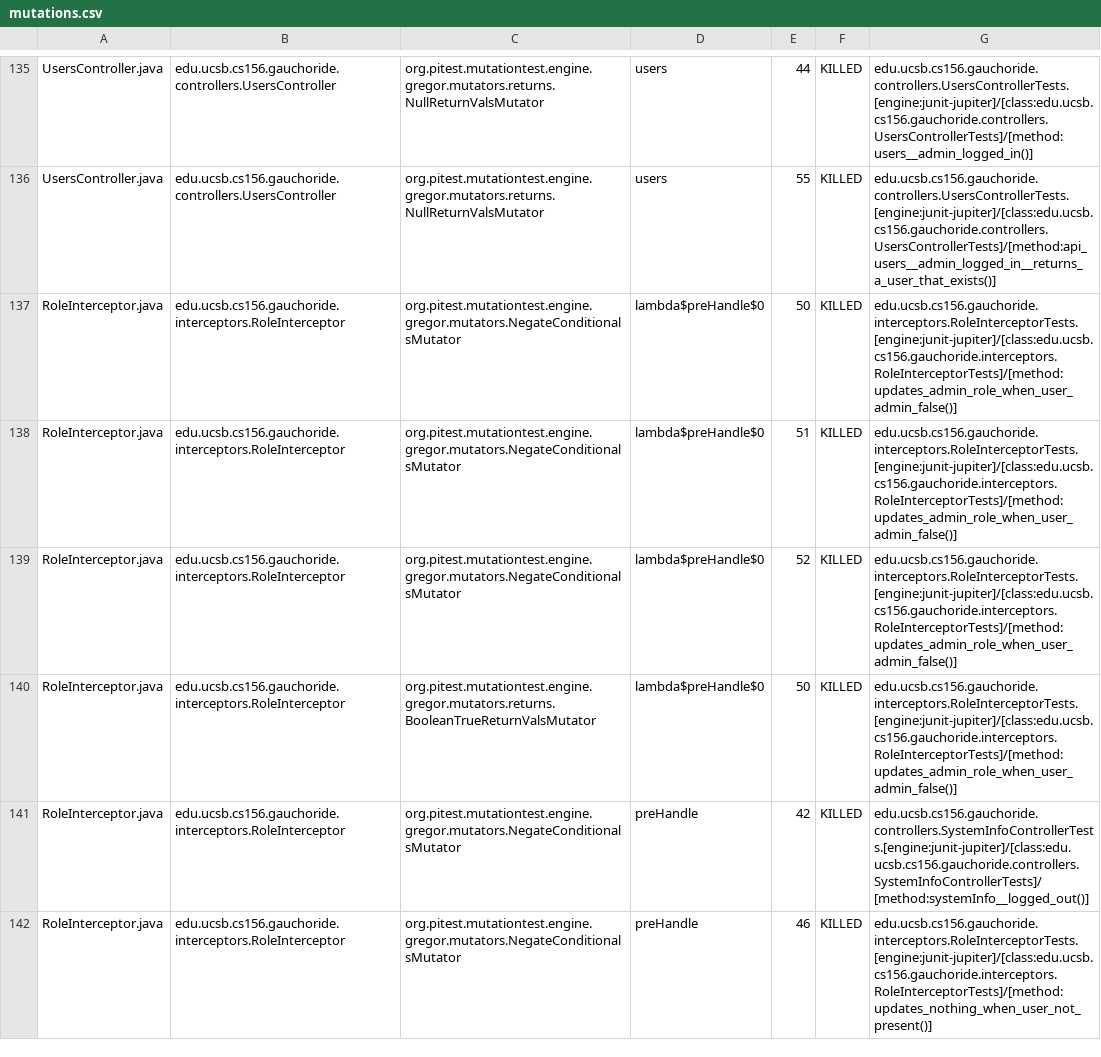
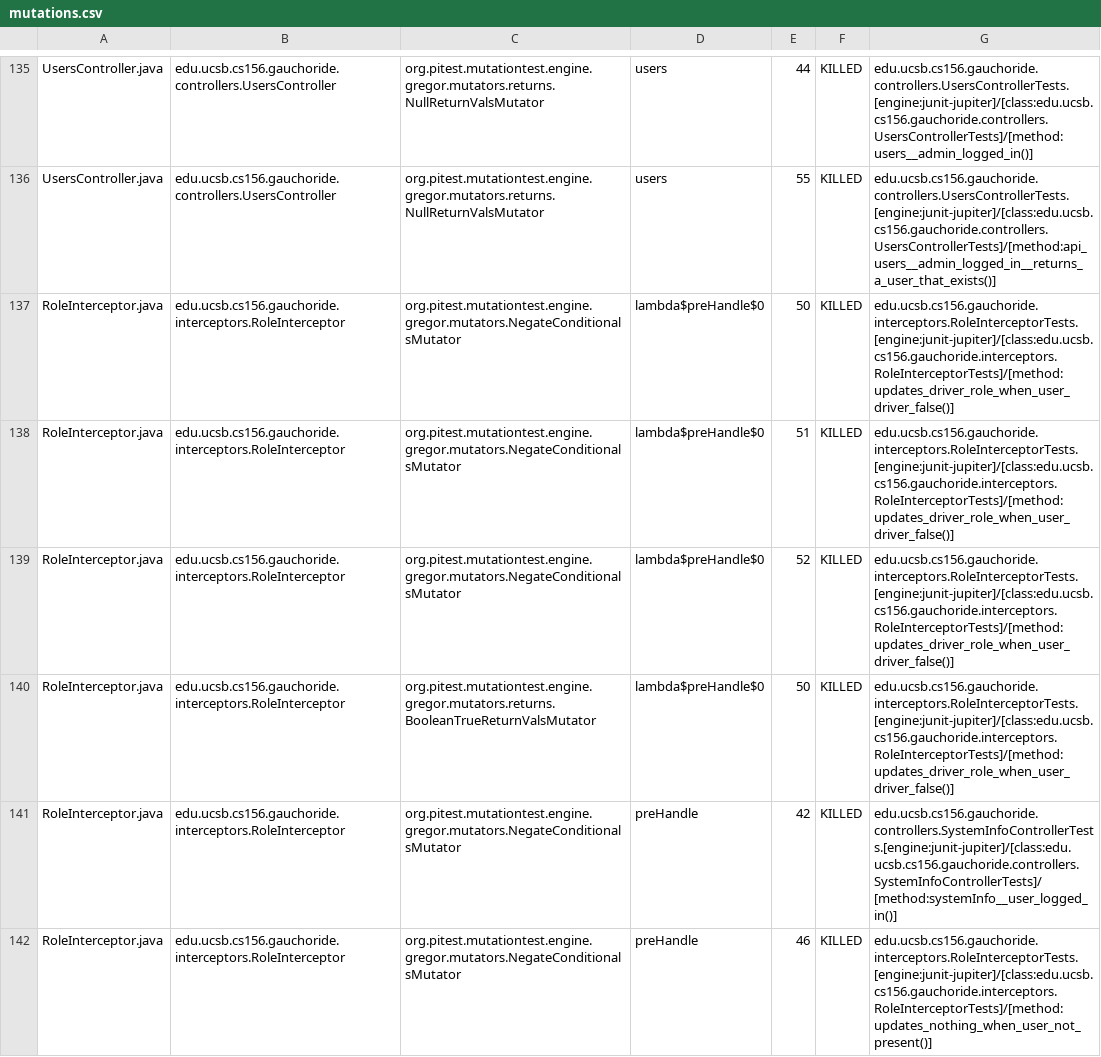
Before and after one commit to ucsb-cs156-w24/proj-gauchoride-w24-7pm-4, a CSV file: prs/41/pitest/mutations.csv, drawn as a sheet; only a part is shown, gaps mark what is left out; the diff covers the shown part only.

Commit message:
Deploying to gh-pages from @ ucsb-cs156-w24/proj-gauchoride-w24-7pm-4@e13ef3fe026d5b211b3cd35c3c6c6b704427d809 🚀

```diff
--- a/prs/41/pitest/mutations.csv
+++ b/prs/41/pitest/mutations.csv
@@ -136,7 +136,7 @@ UsersController.java,edu.ucsb.cs156.gauchoride.controllers.UsersController,org.p
 UsersController.java,edu.ucsb.cs156.gauchoride.controllers.UsersController,org.pitest.mutationtest.engine.gregor.mutators.returns.NullReturnValsMutator,users,55,KILLED,edu.ucsb.cs156.gauchoride.controllers.UsersControllerTests.[engine:junit-jupiter]/[class:edu.ucsb.cs156.gauchoride.controllers.UsersControllerTests]/[method:api_users__admin_logged_in__returns_a_user_that_exists()]
-RoleInterceptor.java,edu.ucsb.cs156.gauchoride.interceptors.RoleInterceptor,org.pitest.mutationtest.engine.gregor.mutators.NegateConditionalsMutator,lambda$preHandle$0,50,KILLED,edu.ucsb.cs156.gauchoride.interceptors.RoleInterceptorTests.[engine:junit-jupiter]/[class:edu.ucsb.cs156.gauchoride.interceptors.RoleInterceptorTests]/[method:updates_admin_role_when_user_admin_false()]
-RoleInterceptor.java,edu.ucsb.cs156.gauchoride.interceptors.RoleInterceptor,org.pitest.mutationtest.engine.gregor.mutators.NegateConditionalsMutator,lambda$preHandle$0,51,KILLED,edu.ucsb.cs156.gauchoride.interceptors.RoleInterceptorTests.[engine:junit-jupiter]/[class:edu.ucsb.cs156.gauchoride.interceptors.RoleInterceptorTests]/[method:updates_admin_role_when_user_admin_false()]
-RoleInterceptor.java,edu.ucsb.cs156.gauchoride.interceptors.RoleInterceptor,org.pitest.mutationtest.engine.gregor.mutators.NegateConditionalsMutator,lambda$preHandle$0,52,KILLED,edu.ucsb.cs156.gauchoride.interceptors.RoleInterceptorTests.[engine:junit-jupiter]/[class:edu.ucsb.cs156.gauchoride.interceptors.RoleInterceptorTests]/[method:updates_admin_role_when_user_admin_false()]
-RoleInterceptor.java,edu.ucsb.cs156.gauchoride.interceptors.RoleInterceptor,org.pitest.mutationtest.engine.gregor.mutators.returns.BooleanTrueReturnValsMutator,lambda$preHandle$0,50,KILLED,edu.ucsb.cs156.gauchoride.interceptors.RoleInterceptorTests.[engine:junit-jupiter]/[class:edu.ucsb.cs156.gauchoride.interceptors.RoleInterceptorTests]/[method:updates_admin_role_when_user_admin_false()]
-RoleInterceptor.java,edu.ucsb.cs156.gauchoride.interceptors.RoleInterceptor,org.pitest.mutationtest.engine.gregor.mutators.NegateConditionalsMutator,preHandle,42,KILLED,edu.ucsb.cs156.gauchoride.controllers.SystemInfoControllerTests.[engine:junit-jupiter]/[class:edu.ucsb.cs156.gauchoride.controllers.SystemInfoControllerTests]/[method:systemInfo__logged_out()]
+RoleInterceptor.java,edu.ucsb.cs156.gauchoride.interceptors.RoleInterceptor,org.pitest.mutationtest.engine.gregor.mutators.NegateConditionalsMutator,lambda$preHandle$0,50,KILLED,edu.ucsb.cs156.gauchoride.interceptors.RoleInterceptorTests.[engine:junit-jupiter]/[class:edu.ucsb.cs156.gauchoride.interceptors.RoleInterceptorTests]/[method:updates_driver_role_when_user_driver_false()]
+RoleInterceptor.java,edu.ucsb.cs156.gauchoride.interceptors.RoleInterceptor,org.pitest.mutationtest.engine.gregor.mutators.NegateConditionalsMutator,lambda$preHandle$0,51,KILLED,edu.ucsb.cs156.gauchoride.interceptors.RoleInterceptorTests.[engine:junit-jupiter]/[class:edu.ucsb.cs156.gauchoride.interceptors.RoleInterceptorTests]/[method:updates_driver_role_when_user_driver_false()]
+RoleInterceptor.java,edu.ucsb.cs156.gauchoride.interceptors.RoleInterceptor,org.pitest.mutationtest.engine.gregor.mutators.NegateConditionalsMutator,lambda$preHandle$0,52,KILLED,edu.ucsb.cs156.gauchoride.interceptors.RoleInterceptorTests.[engine:junit-jupiter]/[class:edu.ucsb.cs156.gauchoride.interceptors.RoleInterceptorTests]/[method:updates_driver_role_when_user_driver_false()]
+RoleInterceptor.java,edu.ucsb.cs156.gauchoride.interceptors.RoleInterceptor,org.pitest.mutationtest.engine.gregor.mutators.returns.BooleanTrueReturnValsMutator,lambda$preHandle$0,50,KILLED,edu.ucsb.cs156.gauchoride.interceptors.RoleInterceptorTests.[engine:junit-jupiter]/[class:edu.ucsb.cs156.gauchoride.interceptors.RoleInterceptorTests]/[method:updates_driver_role_when_user_driver_false()]
+RoleInterceptor.java,edu.ucsb.cs156.gauchoride.interceptors.RoleInterceptor,org.pitest.mutationtest.engine.gregor.mutators.NegateConditionalsMutator,preHandle,42,KILLED,edu.ucsb.cs156.gauchoride.controllers.SystemInfoControllerTests.[engine:junit-jupiter]/[class:edu.ucsb.cs156.gauchoride.controllers.SystemInfoControllerTests]/[method:systemInfo__user_logged_in()]
 RoleInterceptor.java,edu.ucsb.cs156.gauchoride.interceptors.RoleInterceptor,org.pitest.mutationtest.engine.gregor.mutators.NegateConditionalsMutator,preHandle,46,KILLED,edu.ucsb.cs156.gauchoride.interceptors.RoleInterceptorTests.[engine:junit-jupiter]/[class:edu.ucsb.cs156.gauchoride.interceptors.RoleInterceptorTests]/[method:updates_nothing_when_user_not_present()]
```
Also changed, not shown: 23 edited cells elsewhere in this file, 17 other files.
